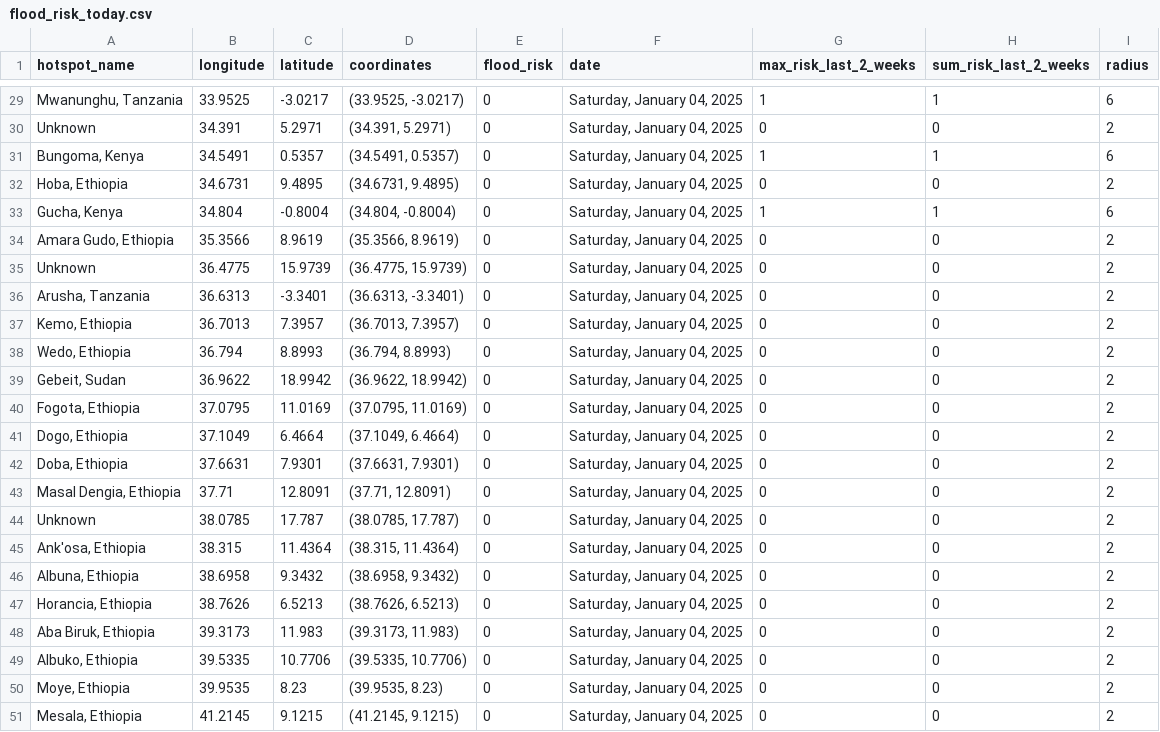
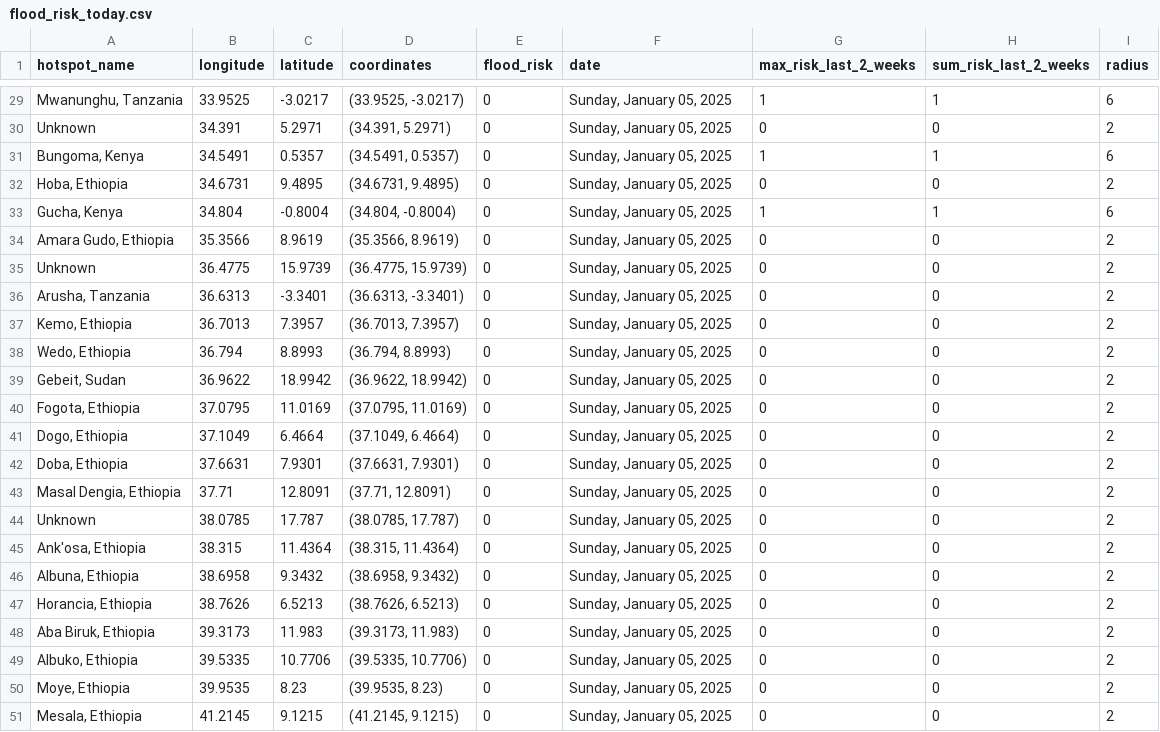
Before and after one commit to annikamcginnis/nile-basin-flood-hotspots-daily, a CSV file: flood_risk_today.csv, drawn as a sheet; only a part is shown, gaps mark what is left out; the diff covers the shown part only; the diff names each change by its address in the sheet, - before the commit and + after, or states it on an @@ line.

```diff
--- a/flood_risk_today.csv
+++ b/flood_risk_today.csv
-F29:F51 (date): Saturday, January 04, 2025
+F29:F51 (date): Sunday, January 05, 2025
```
Also changed, not shown: 32 edited cells elsewhere in this file, flood_risk_last_2_weeks.csv, 1 other file.
